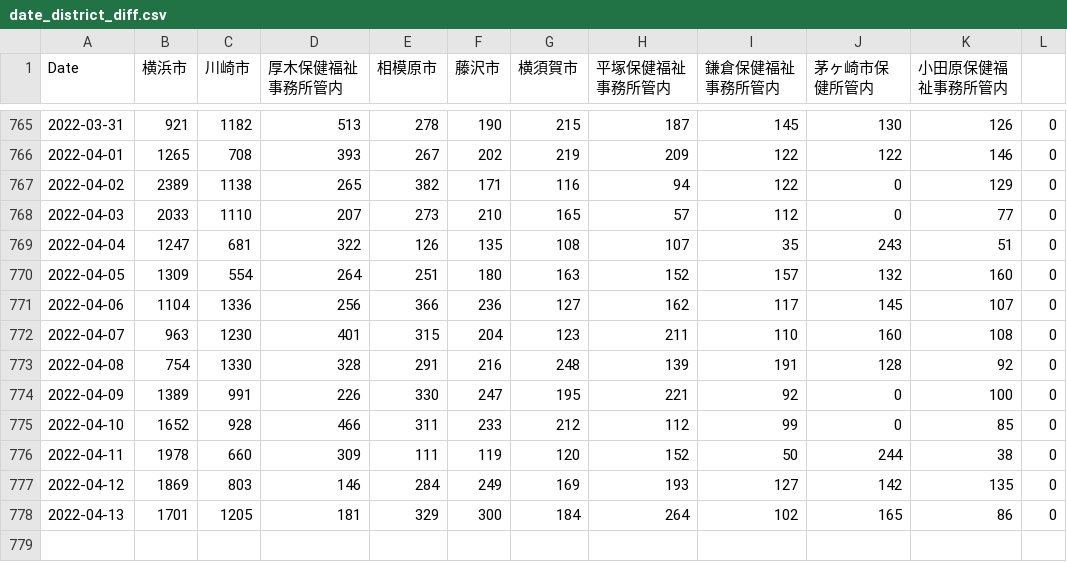
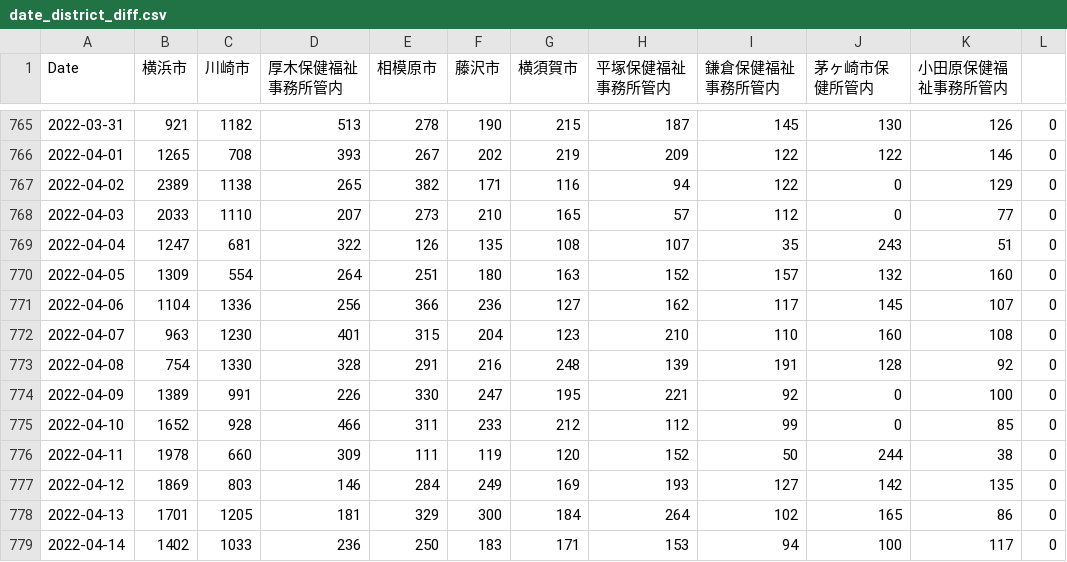
Before and after one commit to mtoyoda/covid19-kanagawa-data, a CSV file: date_district_diff.csv, drawn as a sheet; only a part is shown, gaps mark what is left out.

Commit message:
update data

```diff
--- a/date_district_diff.csv
+++ b/date_district_diff.csv
@@ -771,3 +771,3 @@ Date,横浜市,川崎市,厚木保健福祉事務所管内,相模原市,藤沢
 2022-04-06,1104,1336,256,366,236,127,162,117,145,107,0
-2022-04-07,963,1230,401,315,204,123,211,110,160,108,0
+2022-04-07,963,1230,401,315,204,123,210,110,160,108,0
 2022-04-08,754,1330,328,291,216,248,139,191,128,92,0
@@ -778 +778,2 @@ Date,横浜市,川崎市,厚木保健福祉事務所管内,相模原市,藤沢
 2022-04-13,1701,1205,181,329,300,184,264,102,165,86,0
+2022-04-14,1402,1033,236,250,183,171,153,94,100,117,0
```
